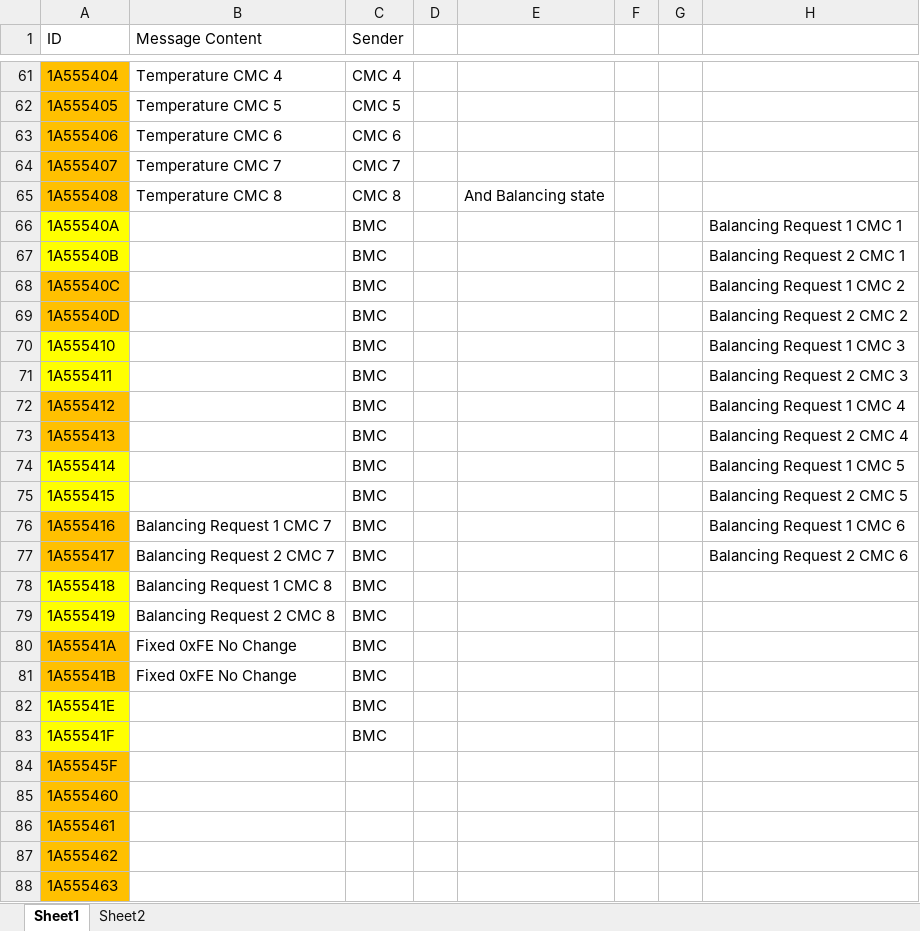
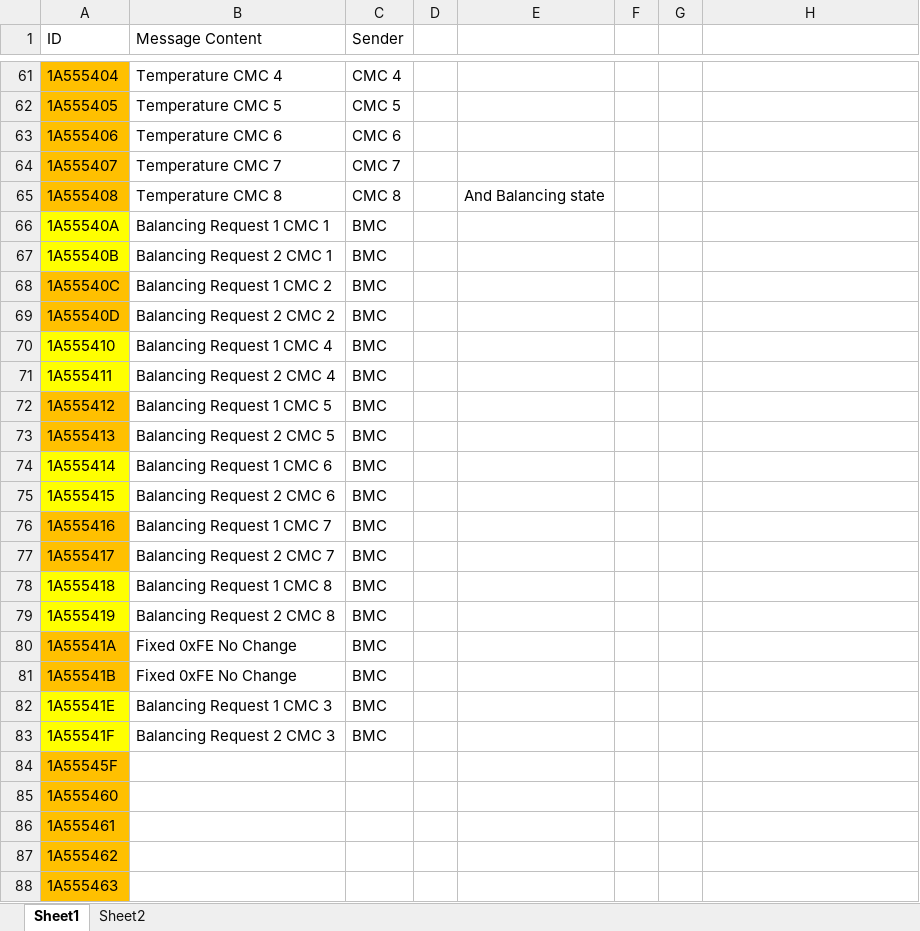
Before and after one commit to Tom-evnut/VW-bms, an Excel workbook: VW GTE E-Golf Can/VW GTE Canbus Ids.xlsx, sheet Sheet1, drawn as a sheet; only a part is shown, gaps mark what is left out; values as stored, in another font and other column widths than the file's, no borders; the diff names each change by its address in the sheet, - before the commit and + after, or states it on an @@ line.

Commit message:
Fixed CAN IDs for module 3 balancing commands

```diff
--- a/VW GTE E-Golf Can/VW GTE Canbus Ids.xlsx (sheet Sheet1)
+++ b/VW GTE E-Golf Can/VW GTE Canbus Ids.xlsx (sheet Sheet1)
-B66 (Message Content): (empty)
+B66 (Message Content): Balancing Request 1 CMC 1
-H66: Balancing Request 1 CMC 1
+H66: (empty)
-B67 (Message Content): (empty)
+B67 (Message Content): Balancing Request 2 CMC 1
-H67: Balancing Request 2 CMC 1
+H67: (empty)
-B68 (Message Content): (empty)
+B68 (Message Content): Balancing Request 1 CMC 2
-H68: Balancing Request 1 CMC 2
+H68: (empty)
-B69 (Message Content): (empty)
+B69 (Message Content): Balancing Request 2 CMC 2
-H69: Balancing Request 2 CMC 2
+H69: (empty)
-B70 (Message Content): (empty)
+B70 (Message Content): Balancing Request 1 CMC 4
-H70: Balancing Request 1 CMC 3
+H70: (empty)
-B71 (Message Content): (empty)
+B71 (Message Content): Balancing Request 2 CMC 4
-H71: Balancing Request 2 CMC 3
+H71: (empty)
-B72 (Message Content): (empty)
+B72 (Message Content): Balancing Request 1 CMC 5
-H72: Balancing Request 1 CMC 4
+H72: (empty)
-B73 (Message Content): (empty)
+B73 (Message Content): Balancing Request 2 CMC 5
-H73: Balancing Request 2 CMC 4
+H73: (empty)
-B74 (Message Content): (empty)
+B74 (Message Content): Balancing Request 1 CMC 6
-H74: Balancing Request 1 CMC 5
+H74: (empty)
-B75 (Message Content): (empty)
+B75 (Message Content): Balancing Request 2 CMC 6
-H75: Balancing Request 2 CMC 5
+H75: (empty)
-H76: Balancing Request 1 CMC 6
+H76: (empty)
-H77: Balancing Request 2 CMC 6
+H77: (empty)
-B82 (Message Content): (empty)
+B82 (Message Content): Balancing Request 1 CMC 3
-B83 (Message Content): (empty)
+B83 (Message Content): Balancing Request 2 CMC 3
```
Also changed, not shown: sheet Sheet2, 2 other files.
